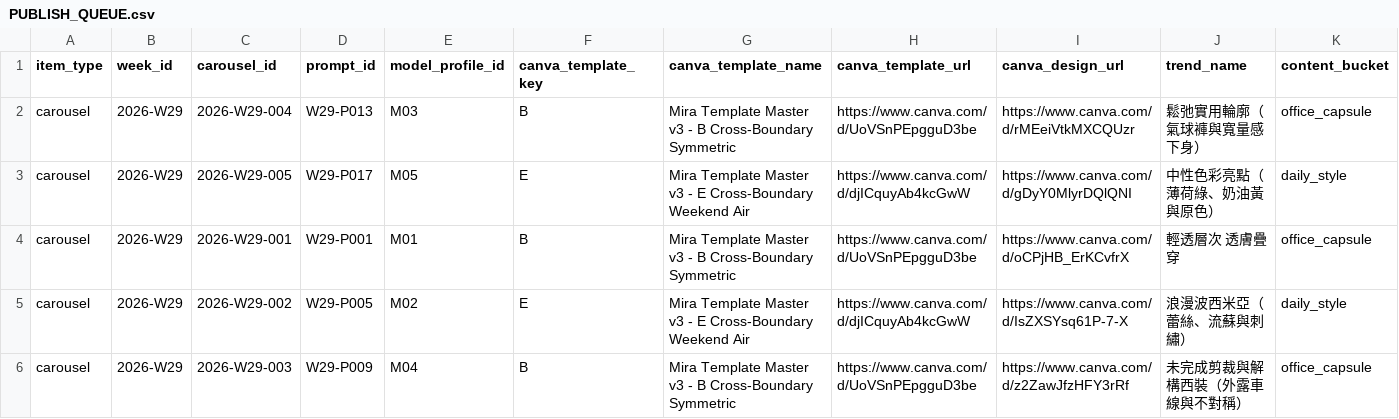
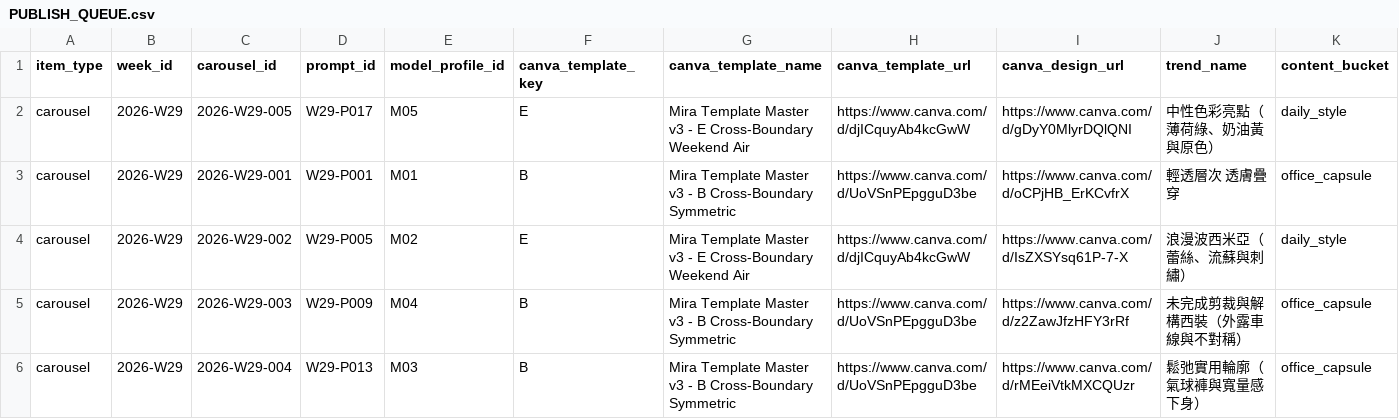
Before and after one commit to fcsh1526/codex-fittingrooom, a CSV file: 10_automation/PUBLISH_QUEUE.csv, drawn as a sheet; only a part is shown; removed rows and columns are numbered as before the commit, all else as after; rows hold the shown columns only; the diff names each change by its address in the sheet, - before the commit and + after, or states it on an @@ line.

```diff
--- a/10_automation/PUBLISH_QUEUE.csv
+++ b/10_automation/PUBLISH_QUEUE.csv
-row 2: carousel | 2026-W29 | 2026-W29-004 | W29-P013 | M03 | B | Mira Template Master v3 - B Cross-Boundary Symmetric | https://www.canva.com/d/UoVSnPEpgguD3be | https://www.canva.com/d/rMEeiVtkMXCQUzr | 鬆弛實用輪廓（氣球褲與寬量感下身） | office_capsule
+row 6: carousel | 2026-W29 | 2026-W29-004 | W29-P013 | M03 | B | Mira Template Master v3 - B Cross-Boundary Symmetric | https://www.canva.com/d/UoVSnPEpgguD3be | https://www.canva.com/d/rMEeiVtkMXCQUzr | 鬆弛實用輪廓（氣球褲與寬量感下身） | office_capsule
```
Also changed, not shown: 10_automation/runs/2026-W29/canva_asset_inventory.csv, 10_automation/runs/2026-W29/canva_asset_slots.csv, 16 other files.
